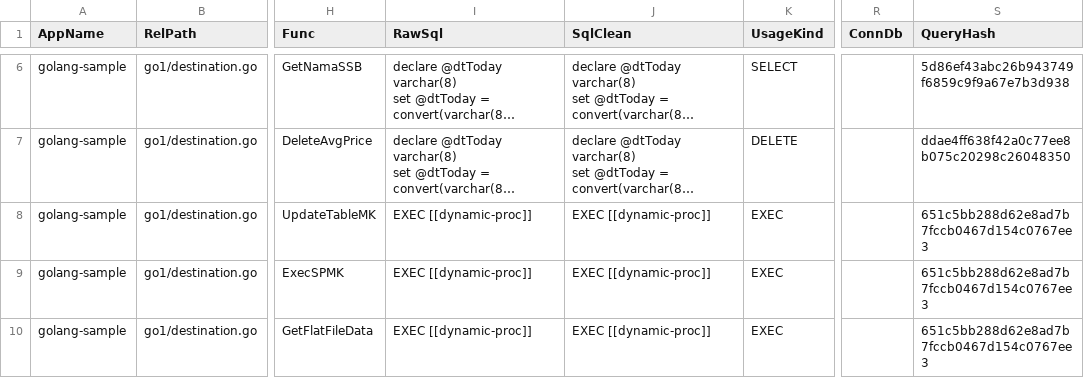
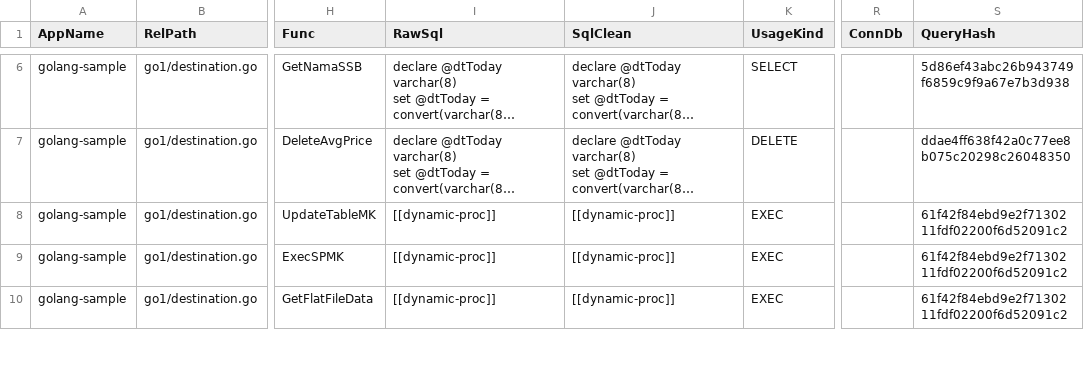
Before and after one commit to alkahfi6/code_sql_scan, a CSV file: out_query_golang.csv, drawn as a sheet; only a part is shown, gaps mark what is left out; long unchanged cells end in …; the diff covers the shown part only; the diff names each change by its address in the sheet, - before the commit and + after, or states it on an @@ line.

```diff
--- a/out_query_golang.csv
+++ b/out_query_golang.csv
-I8:I10 (RawSql): EXEC [[dynamic-proc]]
+I8:I10 (RawSql): [[dynamic-proc]]
-J8:J10 (SqlClean): EXEC [[dynamic-proc]]
+J8:J10 (SqlClean): [[dynamic-proc]]
-S8:S10 (QueryHash): 651c5bb288d62e8ad7b7fccb0467d154c0767ee3
+S8:S10 (QueryHash): 61f42f84ebd9e2f7130211fdf02200f6d52091c2
```
Also changed, not shown: 18 edited cells elsewhere in this file, out_object_golang.csv, 4 other files.
